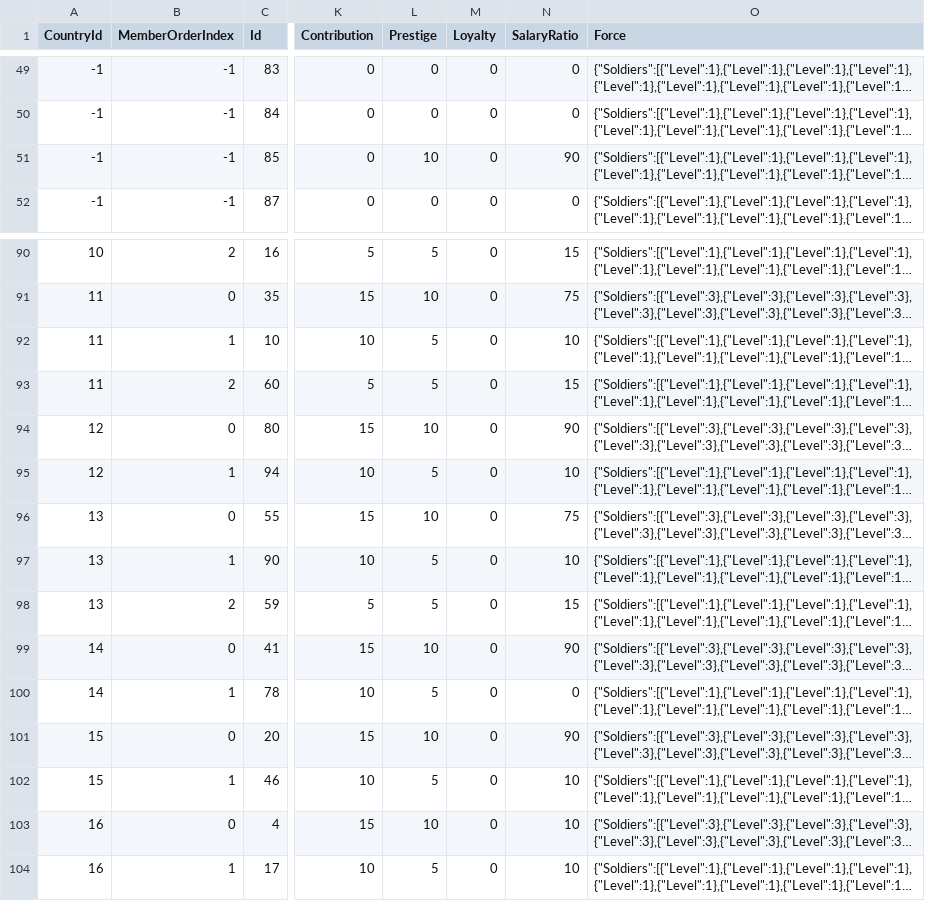
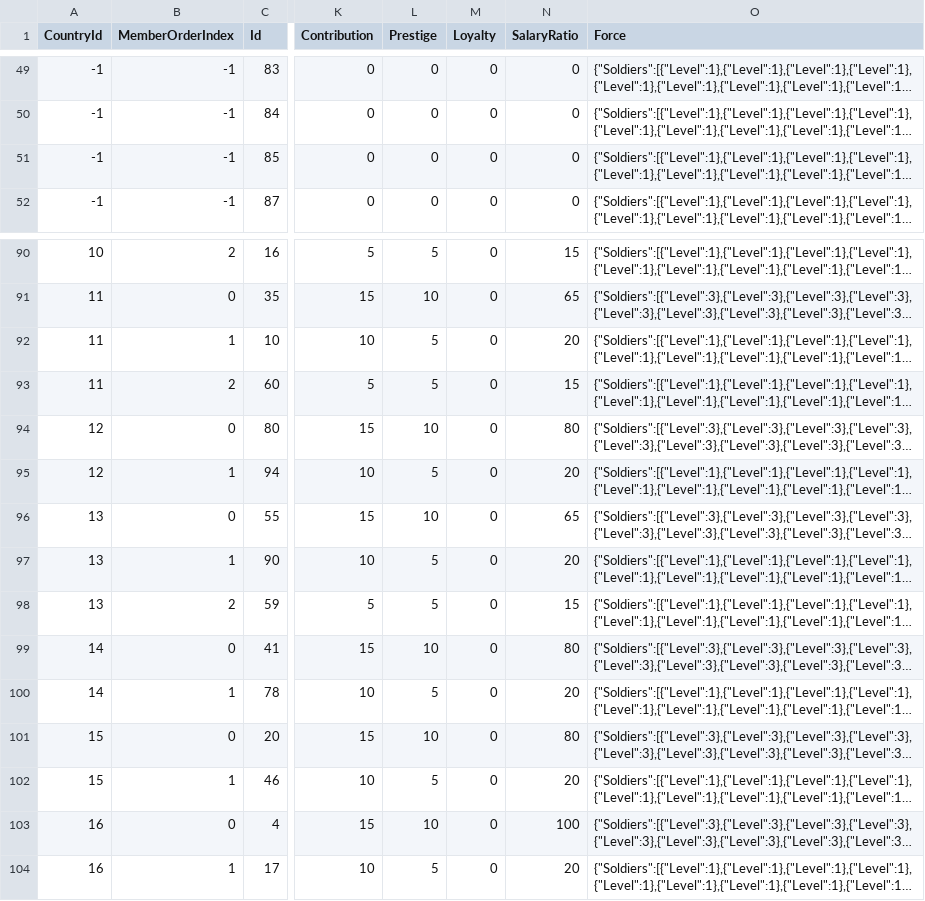
Before and after one commit to 778a0a/betrayer, a CSV file: Assets/Resources/Scenarios/01/character_data.csv, drawn as a sheet; only a part is shown, gaps mark what is left out; long unchanged cells end in …; the diff covers the shown part only; the diff names each change by its address in the sheet, - before the commit and + after, or states it on an @@ line.

```diff
--- a/Assets/Resources/Scenarios/01/character_data.csv
+++ b/Assets/Resources/Scenarios/01/character_data.csv
-L51 (Prestige): 10
+L51 (Prestige): 0
-N51 (SalaryRatio): 90
+N51 (SalaryRatio): 0
-N91 (SalaryRatio): 75
+N91 (SalaryRatio): 65
-N92 (SalaryRatio): 10
+N92 (SalaryRatio): 20
-N94 (SalaryRatio): 90
+N94 (SalaryRatio): 80
-N95 (SalaryRatio): 10
+N95 (SalaryRatio): 20
-N96 (SalaryRatio): 75
+N96 (SalaryRatio): 65
-N97 (SalaryRatio): 10
+N97 (SalaryRatio): 20
-N99 (SalaryRatio): 90
+N99 (SalaryRatio): 80
-N100 (SalaryRatio): 0
+N100 (SalaryRatio): 20
-N101 (SalaryRatio): 90
+N101 (SalaryRatio): 80
-N102 (SalaryRatio): 10
+N102 (SalaryRatio): 20
-N103 (SalaryRatio): 10
+N103 (SalaryRatio): 100
-N104 (SalaryRatio): 10
+N104 (SalaryRatio): 20
```
Also changed, not shown: 19 edited cells elsewhere in this file.
